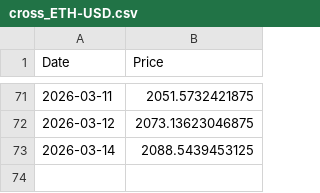
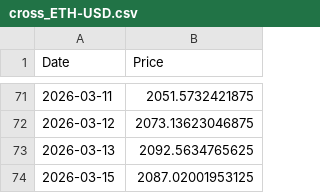
Before and after one commit to aethrixdev/cross_market_dashboard, a CSV file: data/raw/cross_ETH-USD.csv, drawn as a sheet; only a part is shown, gaps mark what is left out; removed rows and columns are numbered as before the commit, all else as after; the diff names each change by its address in the sheet, - before the commit and + after, or states it on an @@ line.

Commit message:
auto: daily data refresh

```diff
--- a/data/raw/cross_ETH-USD.csv
+++ b/data/raw/cross_ETH-USD.csv
-row 73: 2026-03-14 | 2088.5439453125
+row 73: 2026-03-13 | 2092.5634765625
+row 74: 2026-03-15 | 2087.02001953125
```
Also changed, not shown: data/processed/cross_asset_snapshot.csv, data/processed/futures_curves/curve_crude_oil.csv, 16 other files.
